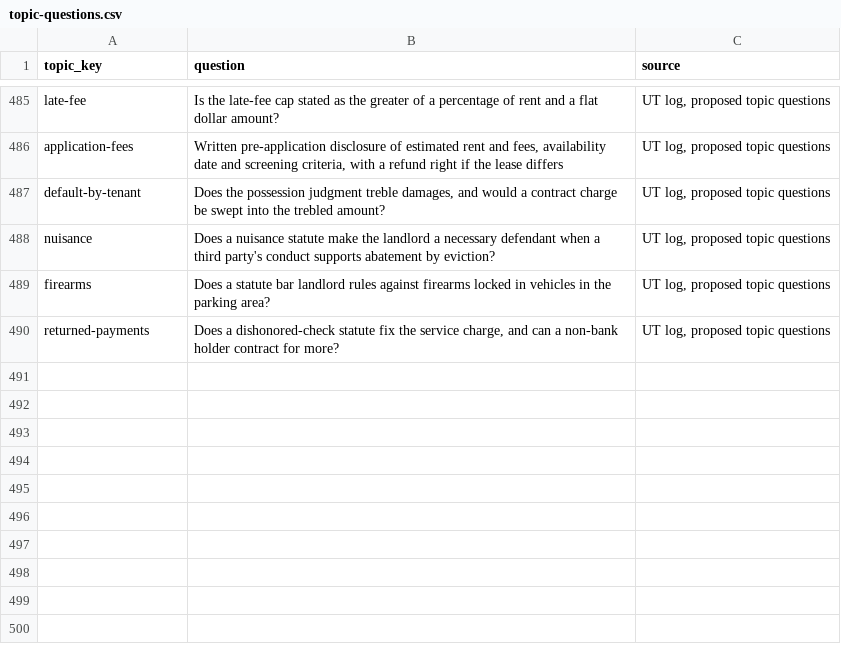
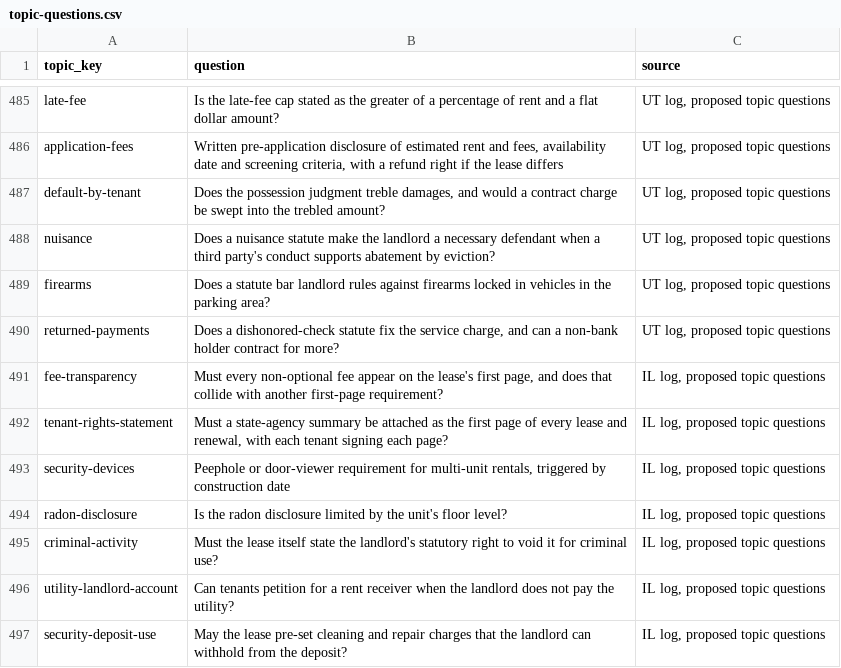
Before and after one commit to tsteinbaugh/property-manager-landlord-app, a CSV file: scripts/clause-library/topic-questions.csv, drawn as a sheet; only a part is shown, gaps mark what is left out; the diff names each change by its address in the sheet, - before the commit and + after, or states it on an @@ line.

```diff
--- a/scripts/clause-library/topic-questions.csv
+++ b/scripts/clause-library/topic-questions.csv
+row 491: fee-transparency | Must every non-optional fee appear on the lease's first page, and does that collide with another first-page requirement? | IL log, proposed topic questions
+row 492: tenant-rights-statement | Must a state-agency summary be attached as the first page of every lease and renewal, with each tenant signing each page? | IL log, proposed topic questions
+row 493: security-devices | Peephole or door-viewer requirement for multi-unit rentals, triggered by construction date | IL log, proposed topic questions
+row 494: radon-disclosure | Is the radon disclosure limited by the unit's floor level? | IL log, proposed topic questions
+row 495: criminal-activity | Must the lease itself state the landlord's statutory right to void it for criminal use? | IL log, proposed topic questions
+row 496: utility-landlord-account | Can tenants petition for a rent receiver when the landlord does not pay the utility? | IL log, proposed topic questions
+row 497: security-deposit-use | May the lease pre-set cleaning and repair charges that the landlord can withhold from the deposit? | IL log, proposed topic questions
```
Also changed, not shown: 14 other files.
